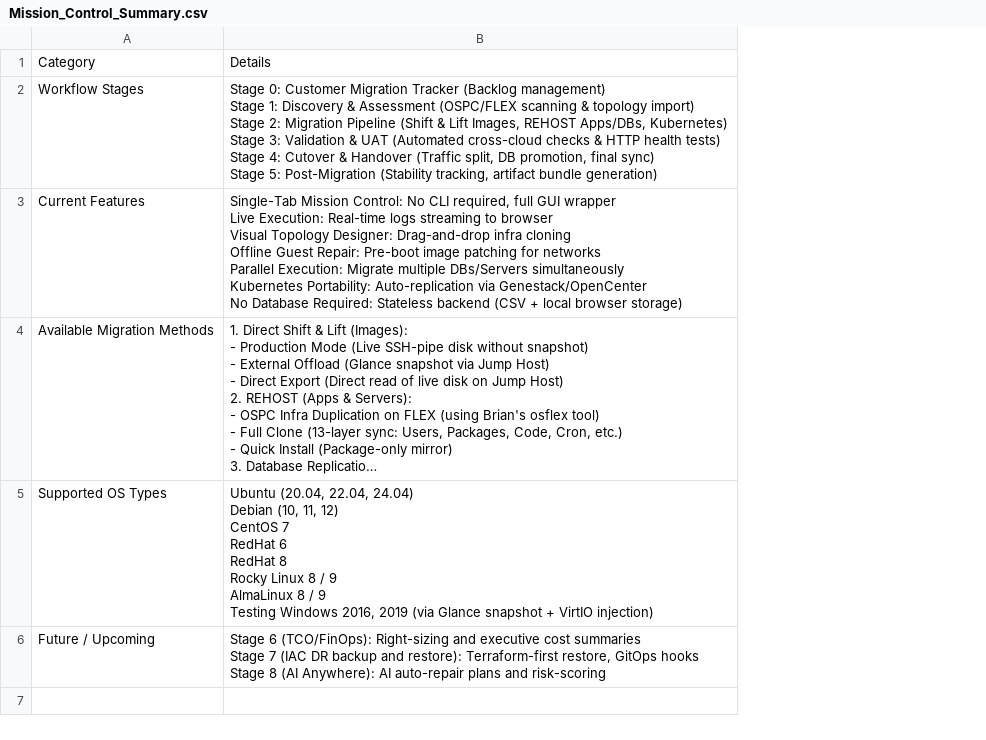
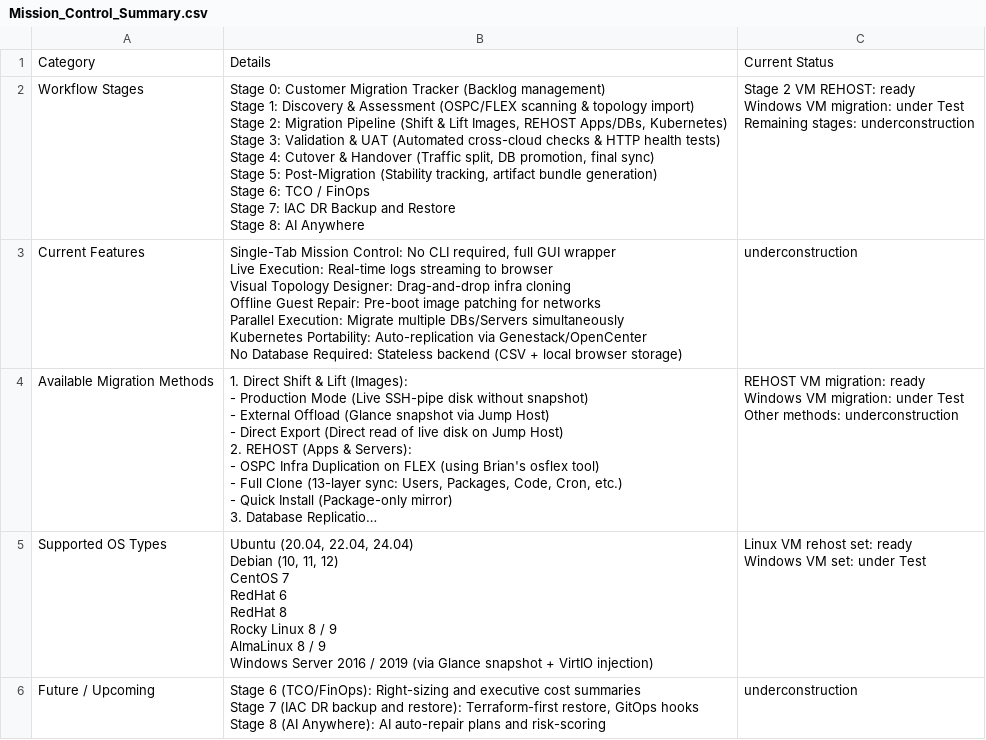
Before and after one commit to betterworldbuilder/anyclouds, a CSV file: Mission_Control_Summary.csv, drawn as a sheet; long unchanged cells end in …; ↵ is a line break in a cell; the diff names each change by its address in the sheet, - before the commit and + after, or states it on an @@ line.

```diff
--- a/Mission_Control_Summary.csv
+++ b/Mission_Control_Summary.csv
+column C, rows 1-6: Current Status | Stage 2 VM REHOST: ready ↵ Windows VM migration: under Test ↵ Remaining stages: underconstruction | underconstruction | REHOST VM migration: ready ↵ Windows VM migration: under Test ↵ Other methods: underconstruction | Linux VM rehost set: ready ↵ Windows VM set: under Test | underconstruction
-B2: …bundle generation)
+B2: …bundle generation) ↵ Stage 6: TCO / FinOps ↵ Stage 7: IAC DR Backup and Restore ↵ Stage 8: AI Anywhere
-B5: …/ 9 ↵ Testing Windows 2016, 2019 (via…
+B5: …/ 9 ↵ Windows Server 2016 / 2019 (via…
```
Also changed, not shown: 6 other files.
